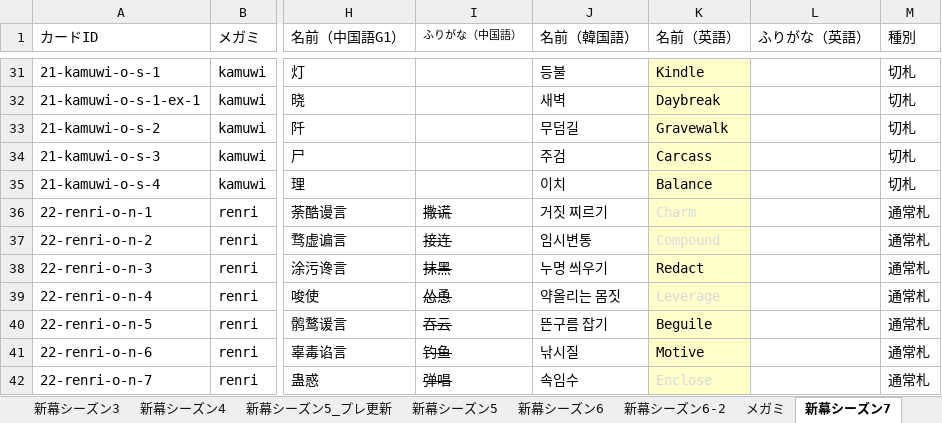
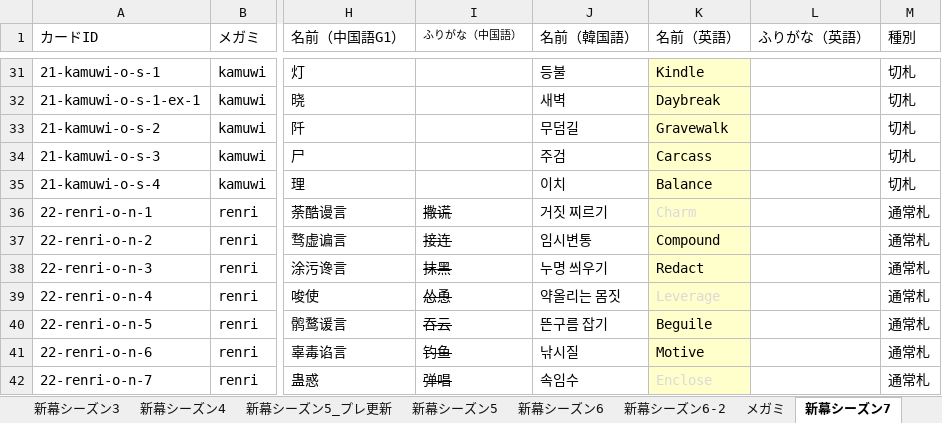
Before and after one commit to tetradice/furuyoni-data, an Excel workbook: sheet/cards.xlsx, sheet 新幕シーズン7, drawn as a sheet; only a part is shown, gaps mark what is left out; values as stored, in another font and other column widths than the file's, no borders; the diff names each change by its address in the sheet, - before the commit and + after, or states it on an @@ line.

```diff
--- a/sheet/cards.xlsx (sheet 新幕シーズン7)
+++ b/sheet/cards.xlsx (sheet 新幕シーズン7)
-K37 text colour: #D9D9D9
+K37 text colour: black
```
Also changed, not shown: sheet 新幕シーズン2, sheet 新幕シーズン4, sheet 新幕シーズン3, sheet 新幕シーズン5, 2 other files.
